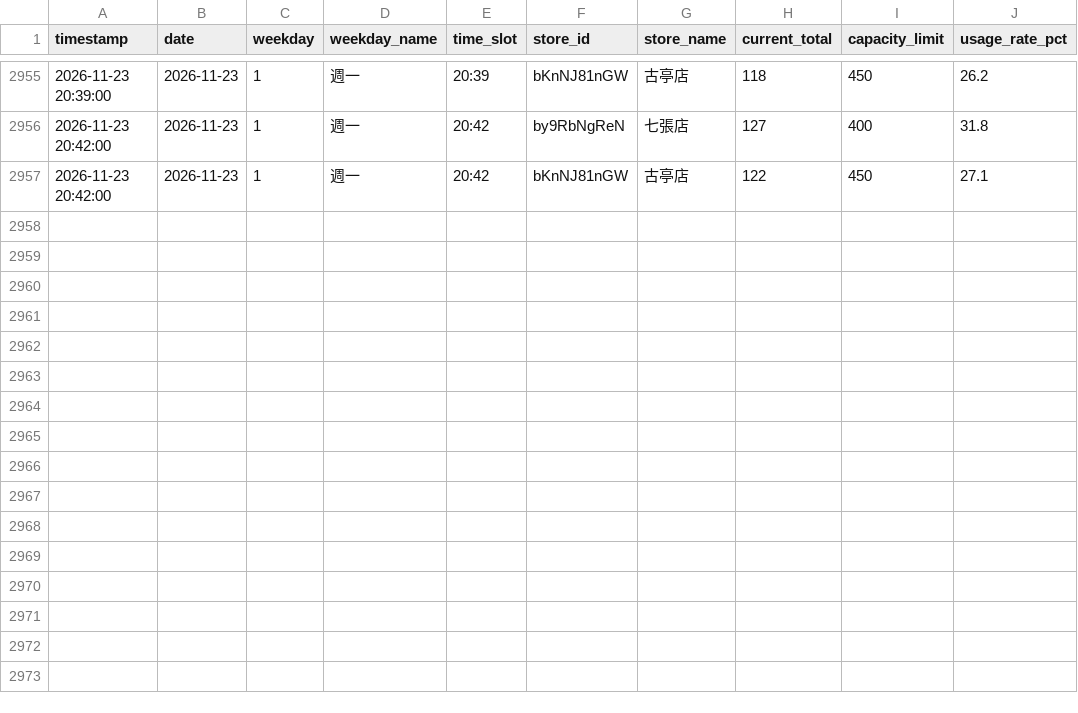
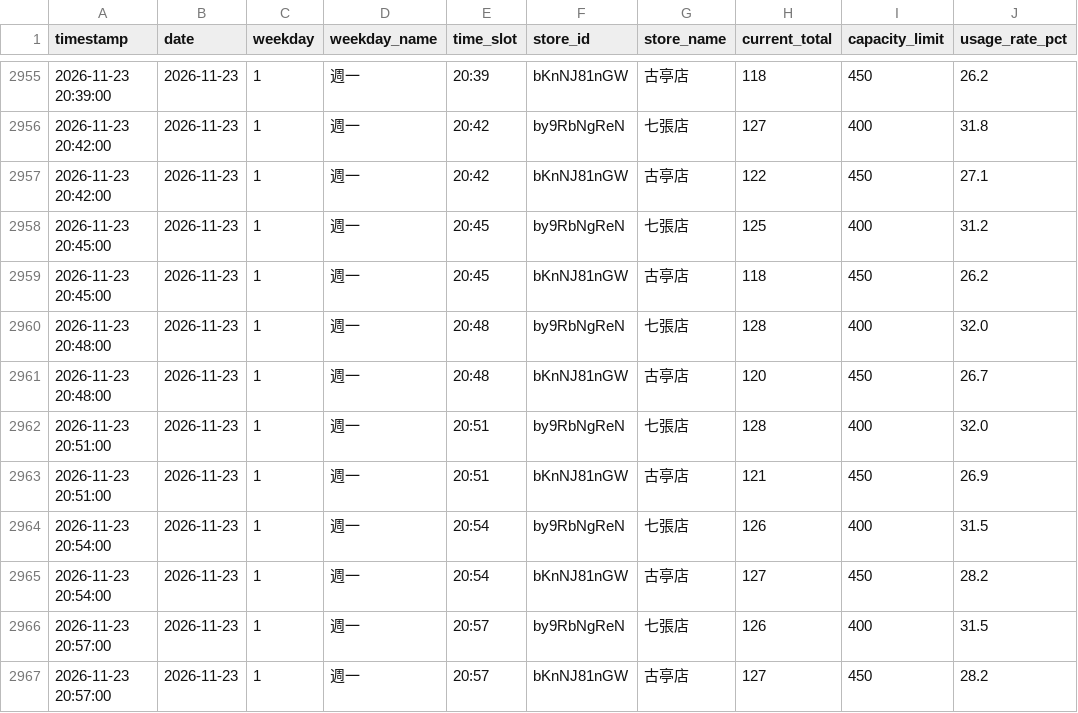
Before and after one commit to loner7657/morefit-tracker, a CSV file: data/capacity_history.csv, drawn as a sheet; only a part is shown, gaps mark what is left out.

```diff
--- a/data/capacity_history.csv
+++ b/data/capacity_history.csv
@@ -2957 +2957,11 @@ timestamp,date,weekday,weekday_name,time_slot,store_id,store_name,current_total,
 2026-11-23 20:42:00,2026-11-23,1,週一,20:42,bKnNJ81nGW,古亭店,122,450,27.1
+2026-11-23 20:45:00,2026-11-23,1,週一,20:45,by9RbNgReN,七張店,125,400,31.2
+2026-11-23 20:45:00,2026-11-23,1,週一,20:45,bKnNJ81nGW,古亭店,118,450,26.2
+2026-11-23 20:48:00,2026-11-23,1,週一,20:48,by9RbNgReN,七張店,128,400,32.0
+2026-11-23 20:48:00,2026-11-23,1,週一,20:48,bKnNJ81nGW,古亭店,120,450,26.7
+2026-11-23 20:51:00,2026-11-23,1,週一,20:51,by9RbNgReN,七張店,128,400,32.0
+2026-11-23 20:51:00,2026-11-23,1,週一,20:51,bKnNJ81nGW,古亭店,121,450,26.9
+2026-11-23 20:54:00,2026-11-23,1,週一,20:54,by9RbNgReN,七張店,126,400,31.5
+2026-11-23 20:54:00,2026-11-23,1,週一,20:54,bKnNJ81nGW,古亭店,127,450,28.2
+2026-11-23 20:57:00,2026-11-23,1,週一,20:57,by9RbNgReN,七張店,126,400,31.5
+2026-11-23 20:57:00,2026-11-23,1,週一,20:57,bKnNJ81nGW,古亭店,127,450,28.2
```
Also changed, not shown: 1 other file.
